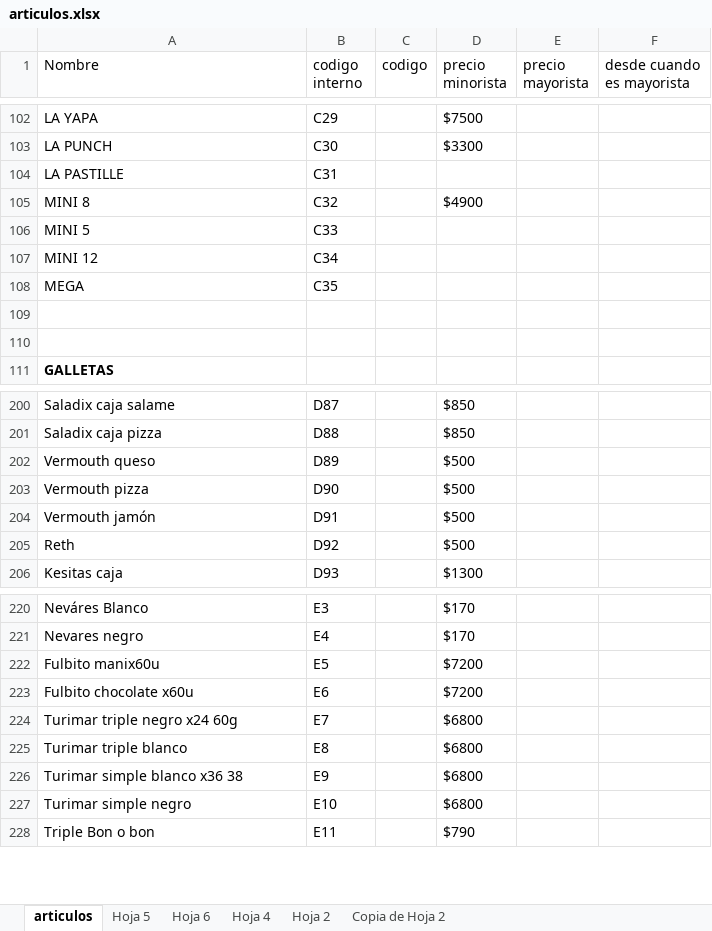
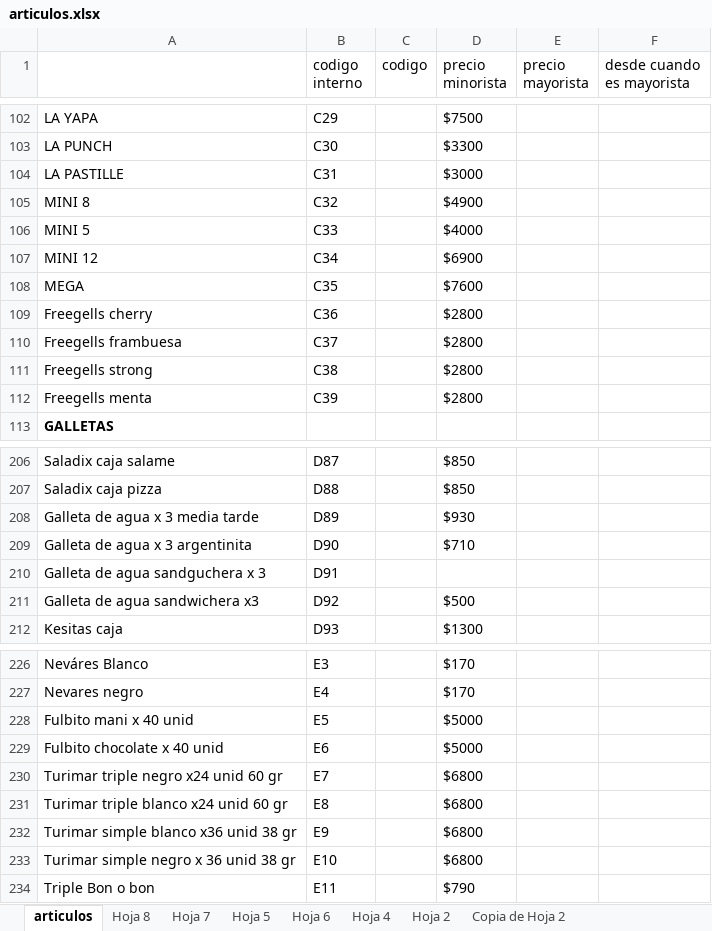
Before and after one commit to ordenezalejandro/VentaStockManager, an Excel workbook: articulos.xlsx, sheet articulos, drawn as a sheet; only a part is shown, gaps mark what is left out; values as stored, in another font and other column widths than the file's, no borders; charts and pictures not drawn; removed rows and columns are numbered as before the commit, all else as after; the diff covers the shown part only; the diff names each change by its address in the sheet, - before the commit and + after, or states it on an @@ line.

Commit message:
update teh articulo

```diff
--- a/articulos.xlsx (sheet articulos)
+++ b/articulos.xlsx (sheet articulos)
+sheet tab: Hoja 8
+sheet tab: Hoja 7
-A1: Nombre
+A1: (empty)
-D104 (precio minorista): (empty)
+D104 (precio minorista): $3000
-D106 (precio minorista): (empty)
+D106 (precio minorista): $4000
-D107 (precio minorista): (empty)
+D107 (precio minorista): $6900
-D108 (precio minorista): (empty)
+D108 (precio minorista): $7600
-row 109: (empty)
+row 109: Freegells cherry | C36 |  | $2800
-row 110: (empty)
+row 110: Freegells frambuesa | C37 |  | $2800
+row 111: Freegells strong | C38 |  | $2800
+row 112: Freegells menta | C39 |  | $2800
-row 202: Vermouth queso | D89 |  | $500
-row 203: Vermouth pizza | D90 |  | $500
-row 204: Vermouth jamón | D91 |  | $500
+row 208: Galleta de agua x 3 media tarde | D89 |  | $930
+row 209: Galleta de agua x 3 argentinita | D90 |  | $710
+row 210: Galleta de agua sandguchera x 3 | D91
-A211: Reth
+A211: Galleta de agua sandwichera x3
-row 222: Fulbito manix60u | E5 |  | $7200
+row 228: Fulbito mani x 40 unid | E5 |  | $5000
-A229: Fulbito chocolate x60u
+A229: Fulbito chocolate x 40 unid
-D229 (precio minorista): $7200
+D229 (precio minorista): $5000
-A230: Turimar triple negro x24 60g
+A230: Turimar triple negro x24 unid 60 gr
-A231: Turimar triple blanco
+A231: Turimar triple blanco x24 unid 60 gr
-A232: Turimar simple blanco x36 38
+A232: Turimar simple blanco x36 unid 38 gr
-A233: Turimar simple negro
+A233: Turimar simple negro x 36 unid 38 gr
```
Also changed, not shown: 82 added rows, 10 removed rows and 75 edited cells elsewhere in this sheet, charts or pictures.
